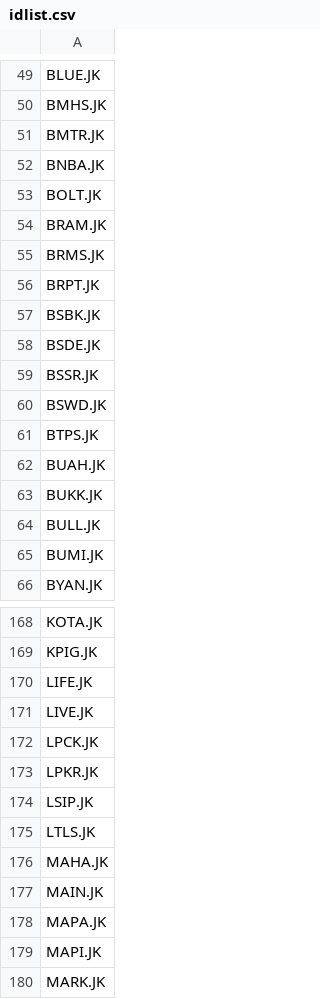
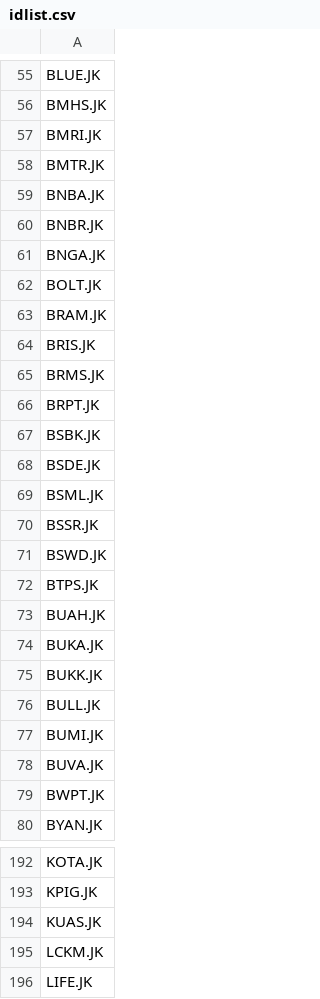
Before and after one commit to satriyopranoto/open-wealth-dashboard, a CSV file: idlist.csv, drawn as a sheet; only a part is shown, gaps mark what is left out; the shorter side is filled out with more unchanged rows; the diff covers the shown part only.

Commit message:
feat: add 39 high-liquidity IDX tickers to idlist
Tickers added from SMA20 average transaction value > Rp5M filter:
BBCA, BBKP, BBNI, BBRI, BBTN, BDMN, BMRI, BNBR, BNGA, BRIS,
BSML, BUKA, BUVA, BWPT, CBRE, CMNT, CYBR, DEFI, ESIP, EXCL,
GPSO, GRIA, GULA, HRTA, KUAS, LCKM, MDIA, MDKA, MINA, OASA,
PACK, PPRE, PTRO, RSCH, SINI, SSMS, UNVR, WEHA, WMUU

```diff
--- a/idlist.csv
+++ b/idlist.csv
@@ -50,6 +56,10 @@ BLUE.JK
 BMHS.JK
+BMRI.JK
 BMTR.JK
 BNBA.JK
+BNBR.JK
+BNGA.JK
 BOLT.JK
 BRAM.JK
+BRIS.JK
 BRMS.JK
@@ -58,2 +68,3 @@ BSBK.JK
 BSDE.JK
+BSML.JK
 BSSR.JK
@@ -62,2 +73,3 @@ BTPS.JK
 BUAH.JK
+BUKA.JK
 BUKK.JK
@@ -65,2 +77,4 @@ BULL.JK
 BUMI.JK
+BUVA.JK
+BWPT.JK
 BYAN.JK
@@ -169,2 +193,4 @@ KOTA.JK
 KPIG.JK
+KUAS.JK
+LCKM.JK
 LIFE.JK
```
Also changed, not shown: 29 added rows elsewhere in this file.
